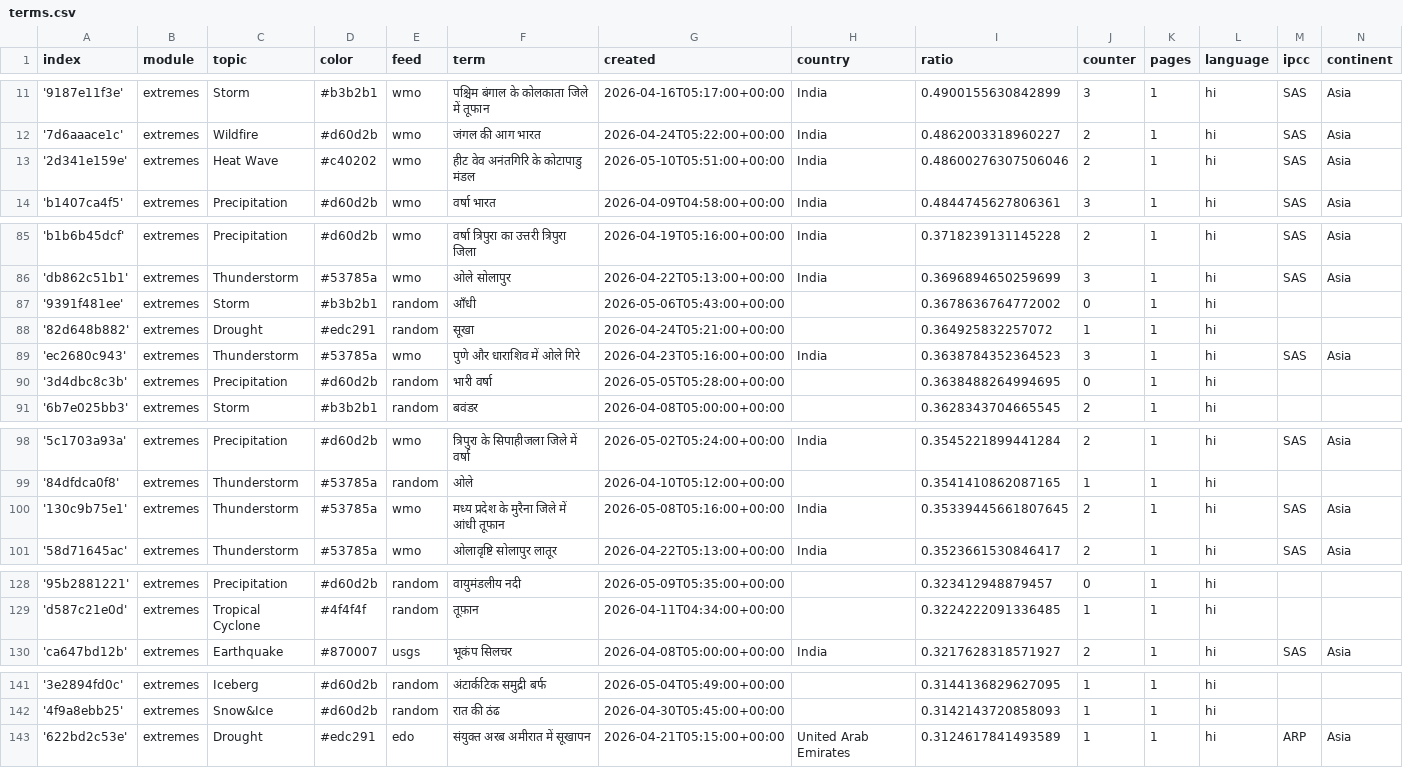
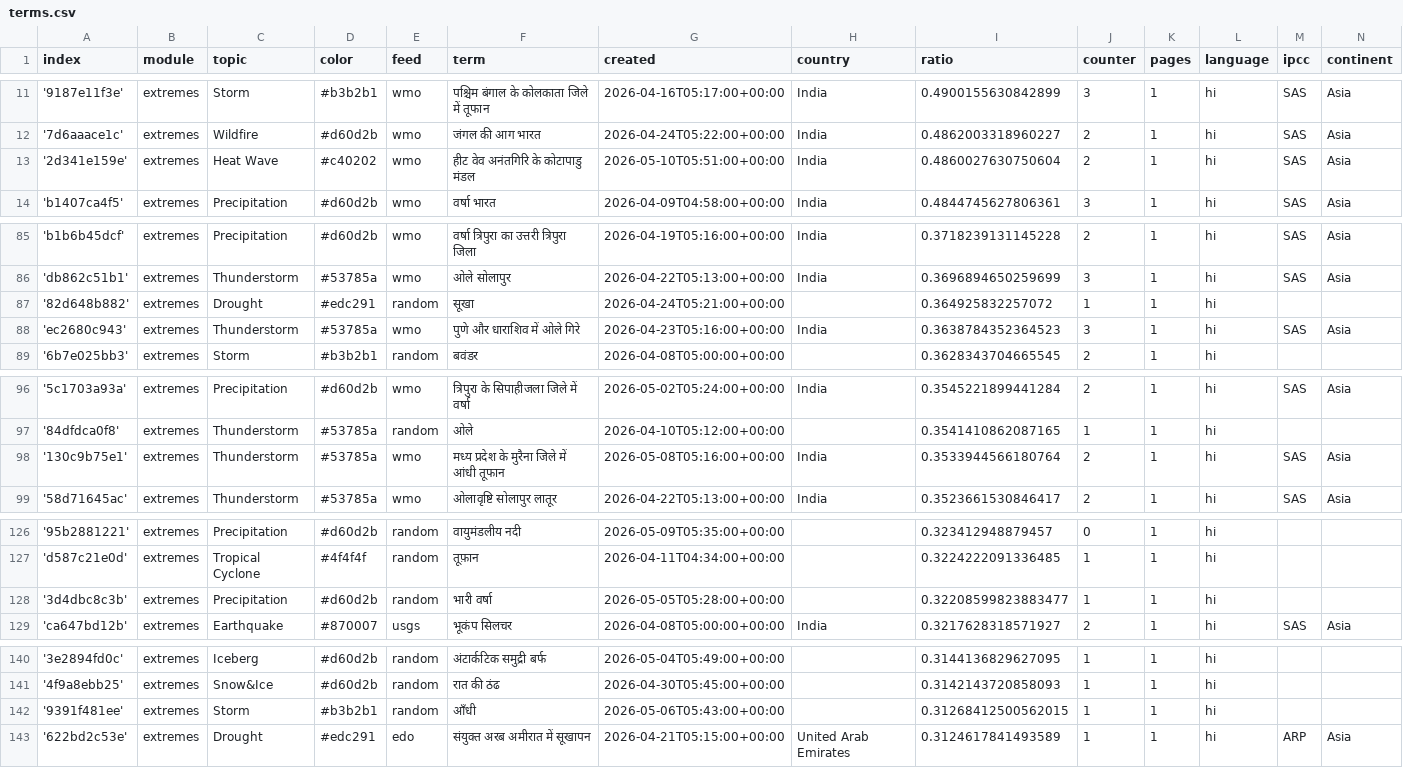
Before and after one commit to hannak555-news/HindiExtremes, a CSV file: terms.csv, drawn as a sheet; only a part is shown, gaps mark what is left out.

```diff
--- a/terms.csv
+++ b/terms.csv
@@ -12,3 +12,3 @@ index,module,topic,color,feed,term,created,country,ratio,counter,pages,language,
 '7d6aaace1c',extremes,Wildfire,#d60d2b,wmo,जंगल की आग भारत,2026-04-24T05:22:00+00:00,India,0.4862003318960227,2,1,hi,SAS,Asia
-'2d341e159e',extremes,Heat Wave,#c40202,wmo,हीट वेव अनंतगिरि के कोटापाडु मंडल,2026-05-10T05:51:00+00:00,India,0.48600276307506046,2,1,hi,SAS,Asia
+'2d341e159e',extremes,Heat Wave,#c40202,wmo,हीट वेव अनंतगिरि के कोटापाडु मंडल,2026-05-10T05:51:00+00:00,India,0.4860027630750604,2,1,hi,SAS,Asia
 'b1407ca4f5',extremes,Precipitation,#d60d2b,wmo,वर्षा भारत,2026-04-09T04:58:00+00:00,India,0.4844745627806361,3,1,hi,SAS,Asia
@@ -86,6 +86,4 @@ index,module,topic,color,feed,term,created,country,ratio,counter,pages,language,
 'db862c51b1',extremes,Thunderstorm,#53785a,wmo,ओले सोलापुर,2026-04-22T05:13:00+00:00,India,0.3696894650259699,3,1,hi,SAS,Asia
-'9391f481ee',extremes,Storm,#b3b2b1,random,आँधी,2026-05-06T05:43:00+00:00,,0.3678636764772002,0,1,hi,,
 '82d648b882',extremes,Drought,#edc291,random,सूखा,2026-04-24T05:21:00+00:00,,0.364925832257072,1,1,hi,,
 'ec2680c943',extremes,Thunderstorm,#53785a,wmo,पुणे और धाराशिव में ओले गिरे,2026-04-23T05:16:00+00:00,India,0.3638784352364523,3,1,hi,SAS,Asia
-'3d4dbc8c3b',extremes,Precipitation,#d60d2b,random,भारी वर्षा,2026-05-05T05:28:00+00:00,,0.3638488264994695,0,1,hi,,
 '6b7e025bb3',extremes,Storm,#b3b2b1,random,बवंडर,2026-04-08T05:00:00+00:00,,0.3628343704665545,2,1,hi,,
@@ -99,3 +97,3 @@ index,module,topic,color,feed,term,created,country,ratio,counter,pages,language,
 '84dfdca0f8',extremes,Thunderstorm,#53785a,random,ओले,2026-04-10T05:12:00+00:00,,0.3541410862087165,1,1,hi,,
-'130c9b75e1',extremes,Thunderstorm,#53785a,wmo,मध्य प्रदेश के मुरैना जिले में आंधी तूफान,2026-05-08T05:16:00+00:00,India,0.35339445661807645,2,1,hi,SAS,Asia
+'130c9b75e1',extremes,Thunderstorm,#53785a,wmo,मध्य प्रदेश के मुरैना जिले में आंधी तूफान,2026-05-08T05:16:00+00:00,India,0.3533944566180764,2,1,hi,SAS,Asia
 '58d71645ac',extremes,Thunderstorm,#53785a,wmo,ओलावृष्टि सोलापुर लातूर,2026-04-22T05:13:00+00:00,India,0.3523661530846417,2,1,hi,SAS,Asia
@@ -129,2 +127,3 @@ index,module,topic,color,feed,term,created,country,ratio,counter,pages,language,
 'd587c21e0d',extremes,Tropical Cyclone,#4f4f4f,random,तूफ़ान,2026-04-11T04:34:00+00:00,,0.3224222091336485,1,1,hi,,
+'3d4dbc8c3b',extremes,Precipitation,#d60d2b,random,भारी वर्षा,2026-05-05T05:28:00+00:00,,0.32208599823883477,1,1,hi,,
 'ca647bd12b',extremes,Earthquake,#870007,usgs,भूकंप सिलचर,2026-04-08T05:00:00+00:00,India,0.3217628318571927,2,1,hi,SAS,Asia
@@ -142,2 +141,3 @@ index,module,topic,color,feed,term,created,country,ratio,counter,pages,language,
 '4f9a8ebb25',extremes,Snow&Ice,#d60d2b,random,रात की ठंढ,2026-04-30T05:45:00+00:00,,0.3142143720858093,1,1,hi,,
+'9391f481ee',extremes,Storm,#b3b2b1,random,आँधी,2026-05-06T05:43:00+00:00,,0.31268412500562015,1,1,hi,,
 '622bd2c53e',extremes,Drought,#edc291,edo,संयुक्त अरब अमीरात में सूखापन,2026-04-21T05:15:00+00:00,United Arab Emirates,0.3124617841493589,1,1,hi,ARP,Asia
```
Also changed, not shown: cxsv/news_2026_05.csv.
